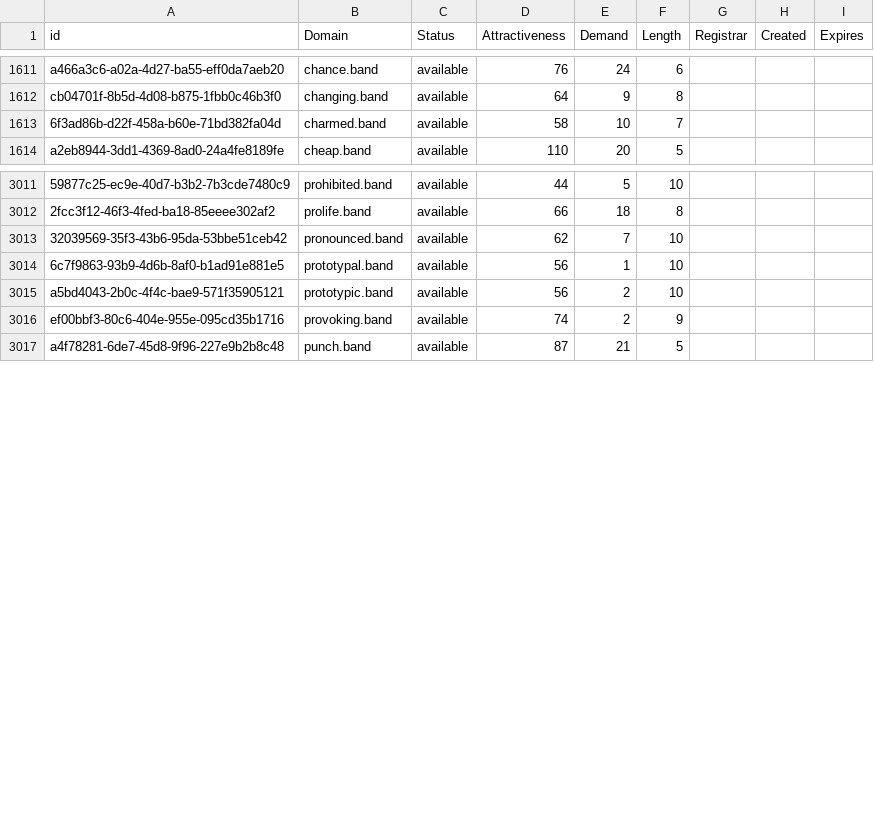
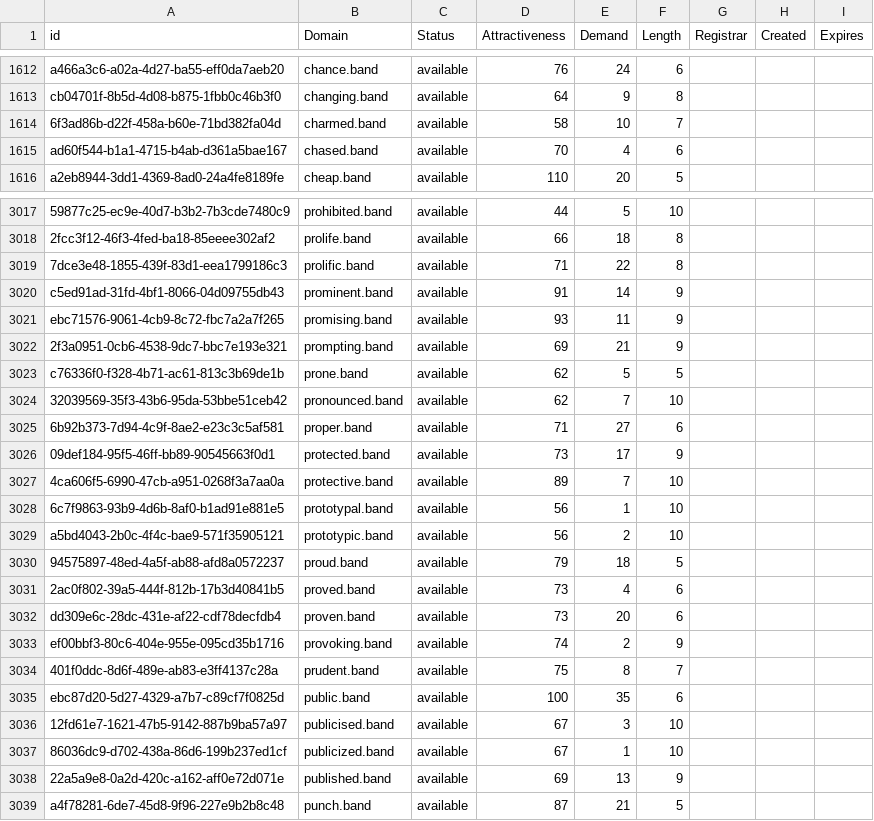
Before and after one commit to UniqueDomains/band-oneword-domains, a CSV file: band.csv, drawn as a sheet; only a part is shown, gaps mark what is left out; the diff covers the shown part only; the diff names each change by its address in the sheet, - before the commit and + after, or states it on an @@ line.

Commit message:
Domains update

```diff
--- a/band.csv
+++ b/band.csv
+row 1615: ad60f544-b1a1-4715-b4ab-d361a5bae167 | chased.band | available | 70 | 4 | 6
+row 3019: 7dce3e48-1855-439f-83d1-eea1799186c3 | prolific.band | available | 71 | 22 | 8
+row 3020: c5ed91ad-31fd-4bf1-8066-04d09755db43 | prominent.band | available | 91 | 14 | 9
+row 3021: ebc71576-9061-4cb9-8c72-fbc7a2a7f265 | promising.band | available | 93 | 11 | 9
+row 3022: 2f3a0951-0cb6-4538-9dc7-bbc7e193e321 | prompting.band | available | 69 | 21 | 9
+row 3023: c76336f0-f328-4b71-ac61-813c3b69de1b | prone.band | available | 62 | 5 | 5
+row 3025: 6b92b373-7d94-4c9f-8ae2-e23c3c5af581 | proper.band | available | 71 | 27 | 6
+row 3026: 09def184-95f5-46ff-bb89-90545663f0d1 | protected.band | available | 73 | 17 | 9
+row 3027: 4ca606f5-6990-47cb-a951-0268f3a7aa0a | protective.band | available | 89 | 7 | 10
+row 3030: 94575897-48ed-4a5f-ab88-afd8a0572237 | proud.band | available | 79 | 18 | 5
+row 3031: 2ac0f802-39a5-444f-812b-17b3d40841b5 | proved.band | available | 73 | 4 | 6
+row 3032: dd309e6c-28dc-431e-af22-cdf78decfdb4 | proven.band | available | 73 | 20 | 6
+row 3034: 401f0ddc-8d6f-489e-ab83-e3ff4137c28a | prudent.band | available | 75 | 8 | 7
+row 3035: ebc87d20-5d27-4329-a7b7-c89cf7f0825d | public.band | available | 100 | 35 | 6
+row 3036: 12fd61e7-1621-47b5-9142-887b9ba57a97 | publicised.band | available | 67 | 3 | 10
+row 3037: 86036dc9-d702-438a-86d6-199b237ed1cf | publicized.band | available | 67 | 1 | 10
+row 3038: 22a5a9e8-0a2d-420c-a162-aff0e72d071e | published.band | available | 69 | 13 | 9
```
Also changed, not shown: 10 added rows and 1 edited cell elsewhere in this file, 2 other files.
